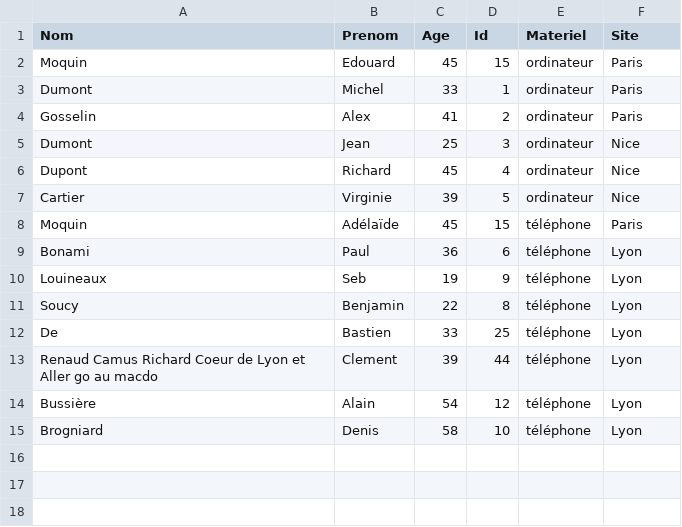
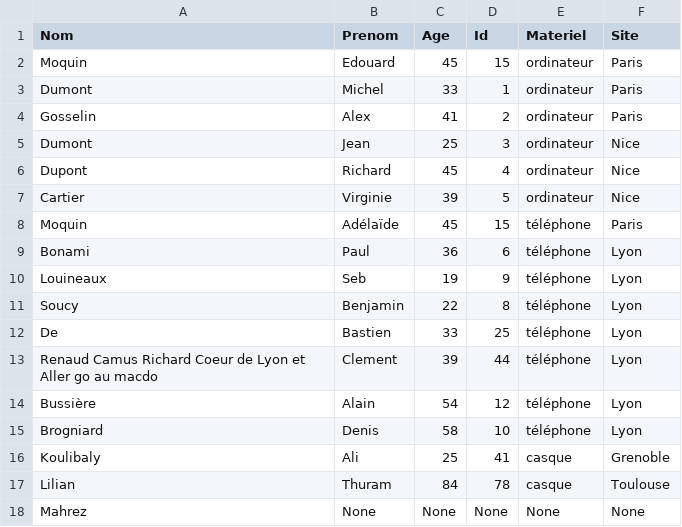
Before and after one commit to mousqtr/PythonSoftware, a CSV file: csv/csv_test.csv, drawn as a sheet.

Commit message:
Add data window

```diff
--- a/csv/csv_test.csv
+++ b/csv/csv_test.csv
@@ -15 +15,4 @@ Bussière,Alain,54,12,téléphone,Lyon
 Brogniard,Denis,58,10,téléphone,Lyon
+Koulibaly,Ali,25,41,casque,Grenoble
+Lilian,Thuram,84,78,casque,Toulouse
+Mahrez,None,None,None,None,None
```
Also changed, not shown: 5 other files.
